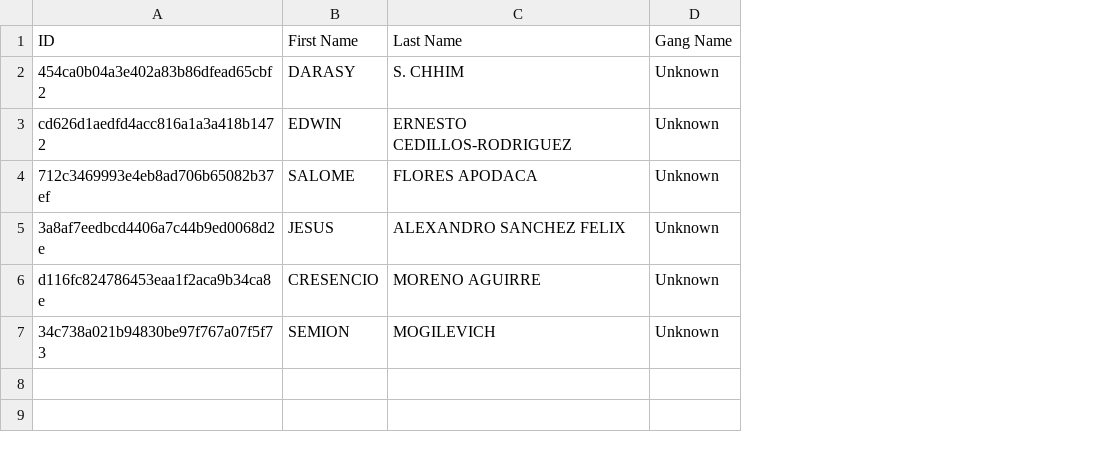
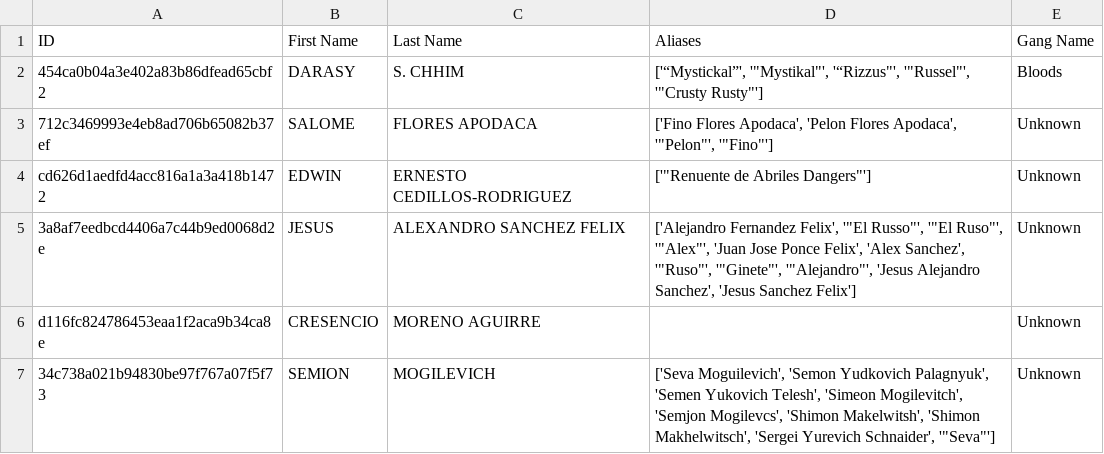
Before and after one commit to Denpas404/pythonCombined, a CSV file: FBI_most_wanted/data/gang_members.csv, drawn as a sheet; addresses are those after the commit; the diff names each change by its address in the sheet, - before the commit and + after, or states it on an @@ line.

Commit message:
added aliases and details

```diff
--- a/FBI_most_wanted/data/gang_members.csv
+++ b/FBI_most_wanted/data/gang_members.csv
+column D (Aliases), row 2: ['“Mystickal”', '"Mystikal"', '“Rizzus"', '"Russel"', '"Crusty Rusty"']; rows 4-7: ['"Renuente de Abriles Dangers"'] | ['Alejandro Fernandez Felix', '"El Russo"', '"El Ruso"', '"Alex"', 'Juan Jose Ponce Felix', 'Alex Sanchez', '"Ruso"', '"Ginete"', '"Alejandro"', 'Jesus Alejandro Sanchez', 'Jesus Sanchez Felix'] |  | ['Seva Moguilevich', 'Semon Yudkovich Palagnyuk', 'Semen Yukovich Telesh', 'Simeon Mogilevitch', 'Semjon Mogilevcs', 'Shimon Makelwitsh', 'Shimon Makhelwitsch', 'Sergei Yurevich Schnaider', '"Seva"']
-E2 (Gang Name): Unknown
+E2 (Gang Name): Bloods
@@ row 4 moved to row 3: 712c3469993e4eb8ad706b65082b37ef @@
```
Also changed, not shown: 7 other files.
